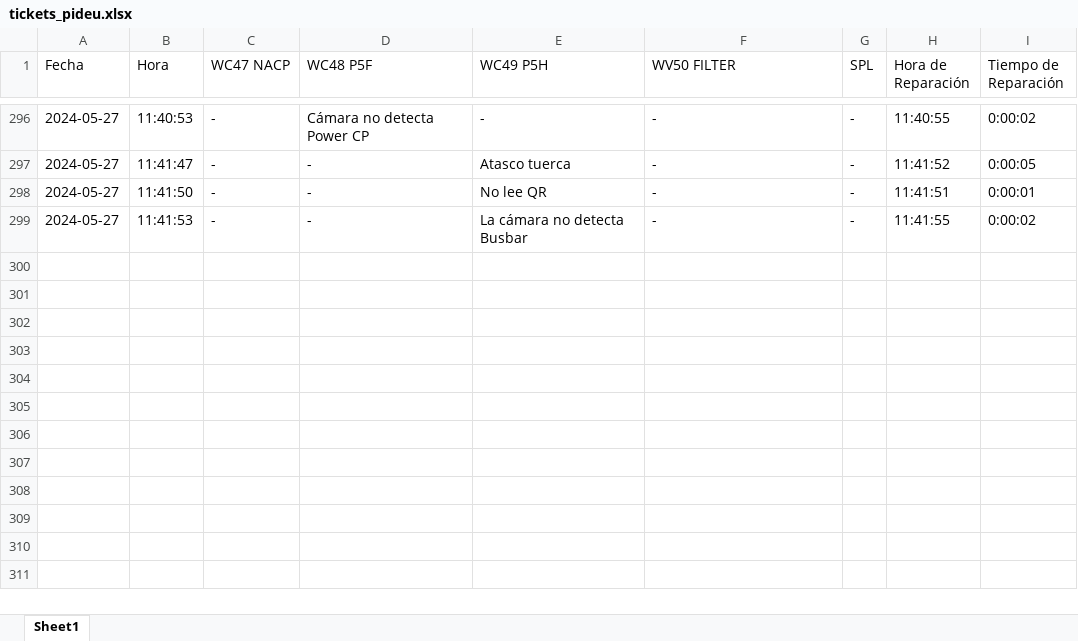
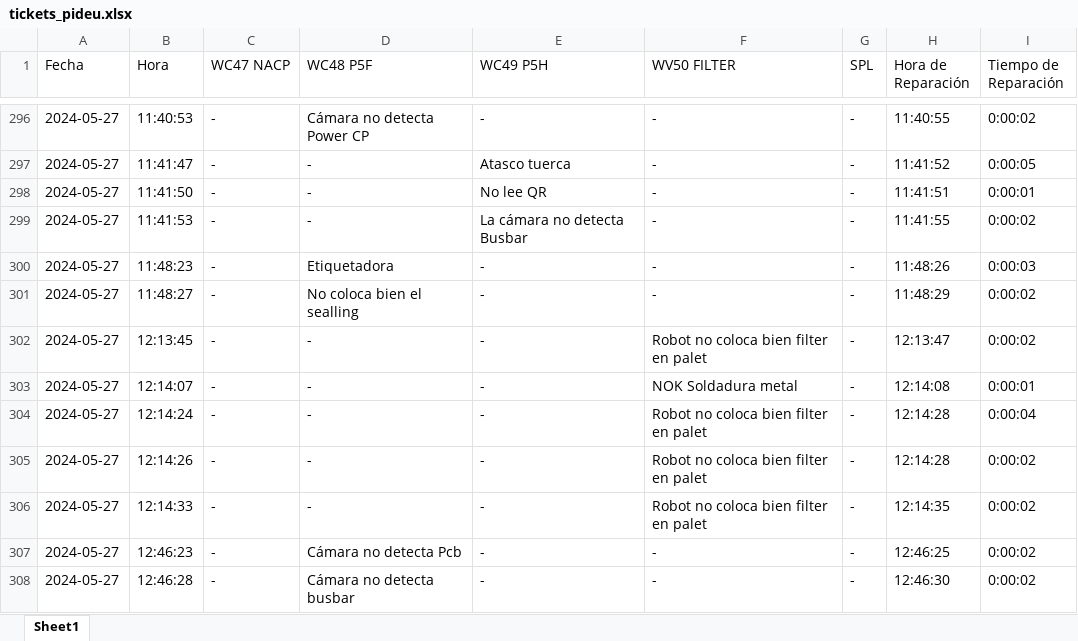
Before and after one commit to guillem-edo/ticket_management__launcher, an Excel workbook: beta_version/excel_files/tickets_pideu.xlsx, sheet Sheet1, drawn as a sheet; only a part is shown, gaps mark what is left out; values as stored, in another font and other column widths than the file's, no borders; the diff names each change by its address in the sheet, - before the commit and + after, or states it on an @@ line.

```diff
--- a/beta_version/excel_files/tickets_pideu.xlsx (sheet Sheet1)
+++ b/beta_version/excel_files/tickets_pideu.xlsx (sheet Sheet1)
+row 300: 2024-05-27 | 11:48:23 | - | Etiquetadora | - | - | - | 11:48:26 | 0:00:03
+row 301: 2024-05-27 | 11:48:27 | - | No coloca bien el sealling | - | - | - | 11:48:29 | 0:00:02
+row 302: 2024-05-27 | 12:13:45 | - | - | - | Robot no coloca bien filter en palet | - | 12:13:47 | 0:00:02
+row 303: 2024-05-27 | 12:14:07 | - | - | - | NOK Soldadura metal | - | 12:14:08 | 0:00:01
+row 304: 2024-05-27 | 12:14:24 | - | - | - | Robot no coloca bien filter en palet | - | 12:14:28 | 0:00:04
+row 305: 2024-05-27 | 12:14:26 | - | - | - | Robot no coloca bien filter en palet | - | 12:14:28 | 0:00:02
+row 306: 2024-05-27 | 12:14:33 | - | - | - | Robot no coloca bien filter en palet | - | 12:14:35 | 0:00:02
+row 307: 2024-05-27 | 12:46:23 | - | Cámara no detecta Pcb | - | - | - | 12:46:25 | 0:00:02
+row 308: 2024-05-27 | 12:46:28 | - | Cámara no detecta busbar | - | - | - | 12:46:30 | 0:00:02
```
Also changed, not shown: 7 other files.
